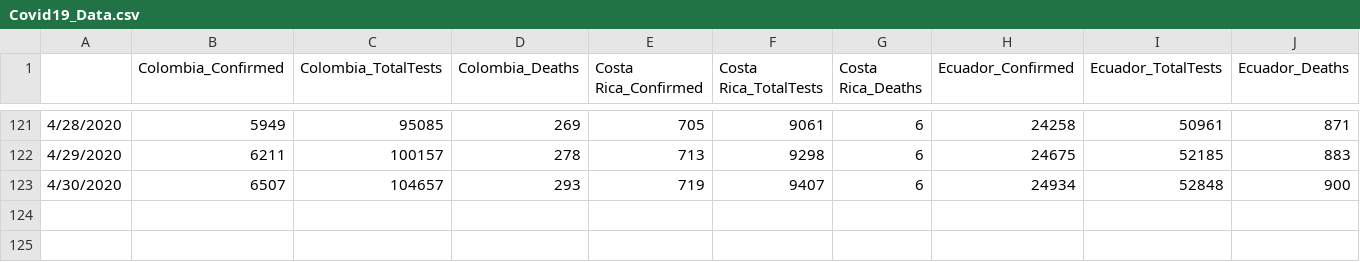
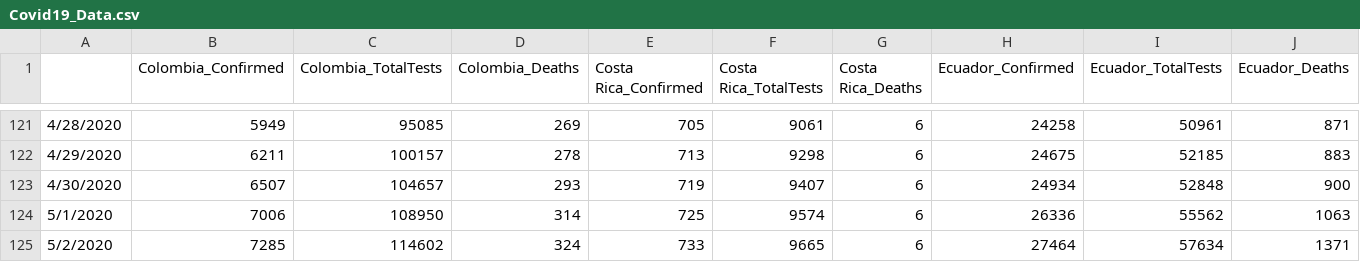
Before and after one commit to abishalom/Covid19_Analysis, a CSV file: data/Covid19_Data.csv, drawn as a sheet; only a part is shown, gaps mark what is left out; rows hold the shown columns only; the diff names each change by its address in the sheet, - before the commit and + after, or states it on an @@ line.

Commit message:
Data update 4/30

```diff
--- a/data/Covid19_Data.csv
+++ b/data/Covid19_Data.csv
+row 124: 5/1/2020 | 7006 | 108950 | 314 | 725 | 9574 | 6 | 26336 | 55562 | 1063
+row 125: 5/2/2020 | 7285 | 114602 | 324 | 733 | 9665 | 6 | 27464 | 57634 | 1371
```
Also changed, not shown: 1 other file.
